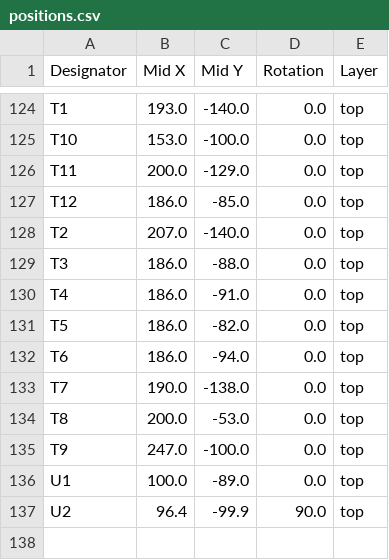
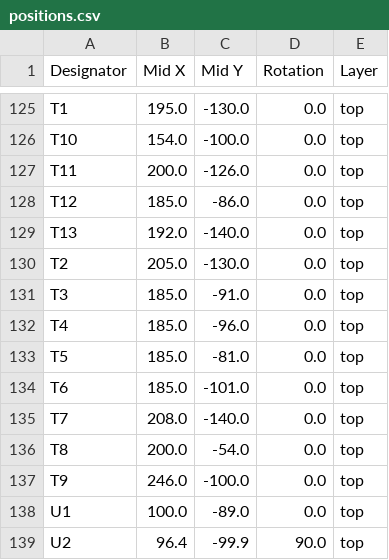
Before and after one commit to revk/ESP32-LED, a CSV file: PCB/Coaster/production/positions.csv, drawn as a sheet; only a part is shown, gaps mark what is left out; addresses are those after the commit; the diff covers the shown part only; the diff names each change by its address in the sheet, - before the commit and + after, or states it on an @@ line.

```diff
--- a/PCB/Coaster/production/positions.csv
+++ b/PCB/Coaster/production/positions.csv
-B125 (Mid X): 193.0
+B125 (Mid X): 195.0
-C125 (Mid Y): -140.0
+C125 (Mid Y): -130.0
-B126 (Mid X): 153.0
+B126 (Mid X): 154.0
-C127 (Mid Y): -129.0
+C127 (Mid Y): -126.0
-B128 (Mid X): 186.0
+B128 (Mid X): 185.0
-C128 (Mid Y): -85.0
+C128 (Mid Y): -86.0
+row 129: T13 | 192.0 | -140.0 | 0.0 | top
-B130 (Mid X): 207.0
+B130 (Mid X): 205.0
-C130 (Mid Y): -140.0
+C130 (Mid Y): -130.0
-B131:B134 (Mid X): 186.0
+B131:B134 (Mid X): 185.0
-C131 (Mid Y): -88.0
+C131 (Mid Y): -91.0
-C132 (Mid Y): -91.0
+C132 (Mid Y): -96.0
-C133 (Mid Y): -82.0
+C133 (Mid Y): -81.0
-C134 (Mid Y): -94.0
+C134 (Mid Y): -101.0
-B135 (Mid X): 190.0
+B135 (Mid X): 208.0
-C135 (Mid Y): -138.0
+C135 (Mid Y): -140.0
-C136 (Mid Y): -53.0
+C136 (Mid Y): -54.0
-B137 (Mid X): 247.0
+B137 (Mid X): 246.0
```
Also changed, not shown: 2 added rows, 1 removed row and 33 edited cells elsewhere in this file, PCB/Coaster/production/bom.csv, 17 other files.
